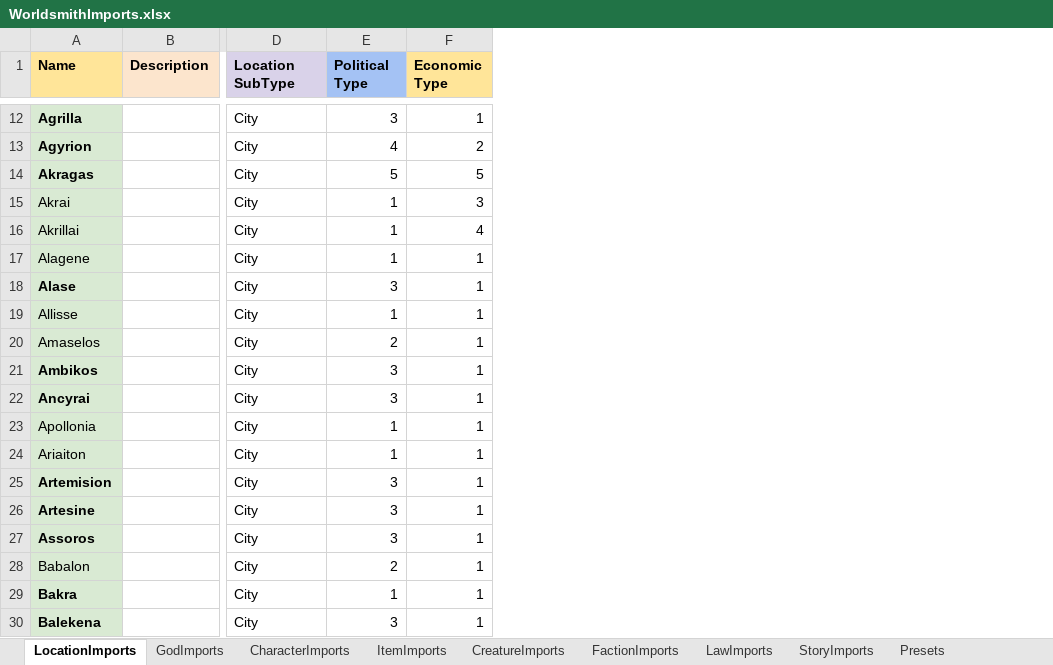
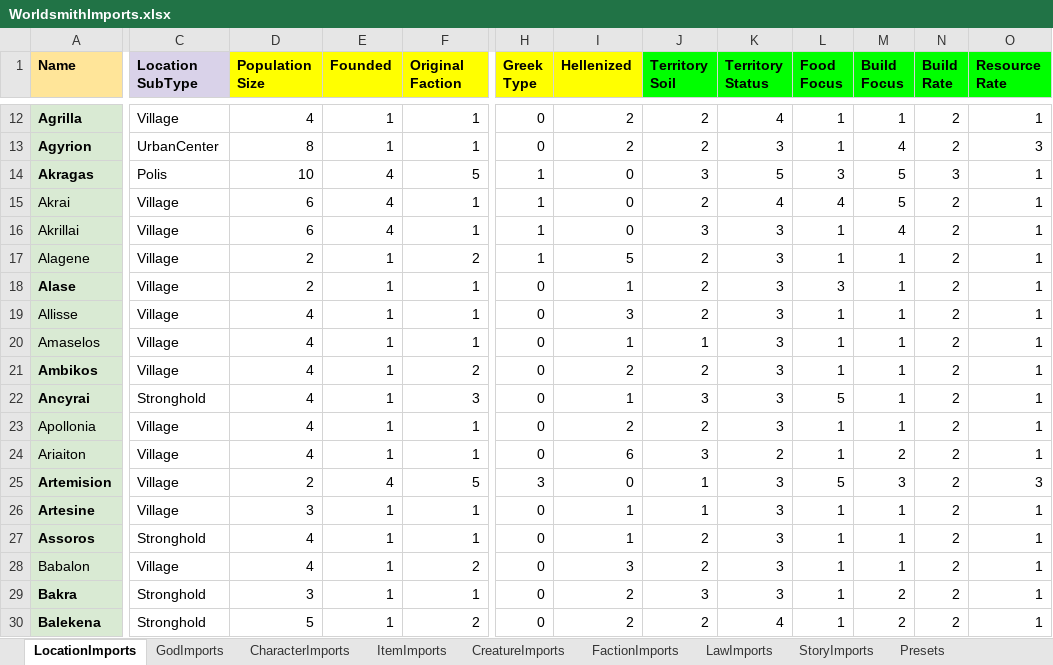
Before and after one commit to worldsmithdev/Worldsmith, an Excel workbook: WorldsmithUnityProject/Assets/Resources/Imports/WorldsmithImports.xlsx, sheet LocationImports, drawn as a sheet; only a part is shown, gaps mark what is left out; values as stored, in another font and other column widths than the file's, no borders; charts and pictures not drawn; removed rows and columns are numbered as before the commit, all else as after; ↵ is a line break in a cell; the diff covers the shown part only; the diff names each change by its address in the sheet, - before the commit and + after, or states it on an @@ line.

```diff
--- a/WorldsmithUnityProject/Assets/Resources/Imports/WorldsmithImports.xlsx (sheet LocationImports)
+++ b/WorldsmithUnityProject/Assets/Resources/Imports/WorldsmithImports.xlsx (sheet LocationImports)
-column B (Description), empty
+column D (Population Size), rows 12-30: 4 | 8 | 10 | 6 | 6 | 2 | 2 | 4 | 4 | 4 | 4 | 4 | 4 | 2 | 3 | 4 | 4 | 3 | 5
+column H (Greek Type), rows 12-30: 0 | 0 | 1 | 1 | 1 | 1 | 0 | 0 | 0 | 0 | 0 | 0 | 0 | 3 | 0 | 0 | 0 | 0 | 0
+column I (Hellenized), rows 12-30: 2 | 2 | 0 | 0 | 0 | 5 | 1 | 3 | 1 | 2 | 1 | 2 | 6 | 0 | 1 | 1 | 3 | 2 | 2
+column J (Territory Soil), rows 12-30: 2 | 2 | 3 | 2 | 3 | 2 | 2 | 2 | 1 | 2 | 3 | 2 | 3 | 1 | 1 | 2 | 2 | 3 | 2
+column K (Territory Status), rows 12-30: 4 | 3 | 5 | 4 | 3 | 3 | 3 | 3 | 3 | 3 | 3 | 3 | 2 | 3 | 3 | 3 | 3 | 3 | 4
+column L (Food Focus), rows 12-30: 1 | 1 | 3 | 4 | 1 | 1 | 3 | 1 | 1 | 1 | 5 | 1 | 1 | 5 | 1 | 1 | 1 | 1 | 1
+column M (Build Focus), rows 12-30: 1 | 4 | 5 | 5 | 4 | 1 | 1 | 1 | 1 | 1 | 1 | 1 | 2 | 3 | 1 | 1 | 1 | 2 | 2
+column N (Build Rate), rows 12-30: 2 | 2 | 3 | 2 | 2 | 2 | 2 | 2 | 2 | 2 | 2 | 2 | 2 | 2 | 2 | 2 | 2 | 2 | 2
+column O (Resource Rate), rows 12-30: 1 | 3 | 1 | 1 | 1 | 1 | 1 | 1 | 1 | 1 | 1 | 1 | 1 | 3 | 1 | 1 | 1 | 1 | 1
-E1: Political ↵ Type
+E1: Founded
-E1 fill: #A4C2F4
+E1 fill: #FFFF00
-F1: Economic ↵ Type
+F1: Original ↵ Faction
-F1 fill: #FFE599
+F1 fill: #FFFF00
-C12 (Location SubType): City
+C12 (Location SubType): Village
-E12 (Founded): 3
+E12 (Founded): 1
-C13 (Location SubType): City
+C13 (Location SubType): UrbanCenter
-E13 (Founded): 4
+E13 (Founded): 1
-F13 (Original Faction): 2
+F13 (Original Faction): 1
-C14 (Location SubType): City
+C14 (Location SubType): Polis
-E14 (Founded): 5
+E14 (Founded): 4
-C15:C21 (Location SubType): City
+C15:C21 (Location SubType): Village
-E15:E16 (Founded): 1
+E15:E16 (Founded): 4
-F15 (Original Faction): 3
+F15 (Original Faction): 1
-F16 (Original Faction): 4
+F16 (Original Faction): 1
-F17 (Original Faction): 1
+F17 (Original Faction): 2
-E18 (Founded): 3
+E18 (Founded): 1
-E20 (Founded): 2
+E20 (Founded): 1
-E21:E22 (Founded): 3
+E21:E22 (Founded): 1
-F21 (Original Faction): 1
+F21 (Original Faction): 2
-C22 (Location SubType): City
+C22 (Location SubType): Stronghold
-F22 (Original Faction): 1
+F22 (Original Faction): 3
-C23:C26 (Location SubType): City
+C23:C26 (Location SubType): Village
-E25 (Founded): 3
+E25 (Founded): 4
-F25 (Original Faction): 1
+F25 (Original Faction): 5
-E26:E27 (Founded): 3
+E26:E27 (Founded): 1
-C27 (Location SubType): City
+C27 (Location SubType): Stronghold
-C28 (Location SubType): City
+C28 (Location SubType): Village
-E28 (Founded): 2
+E28 (Founded): 1
-F28 (Original Faction): 1
+F28 (Original Faction): 2
-C29:C30 (Location SubType): City
+C29:C30 (Location SubType): Stronghold
-E30 (Founded): 3
+E30 (Founded): 1
-F30 (Original Faction): 1
+F30 (Original Faction): 2
```
Also changed, not shown: 36 added columns, 441 edited cells and cell formats elsewhere in this sheet, sheet Presets, 19 other files.
